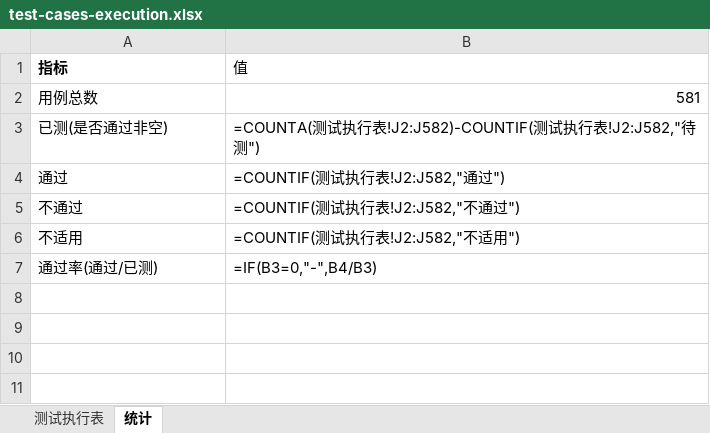
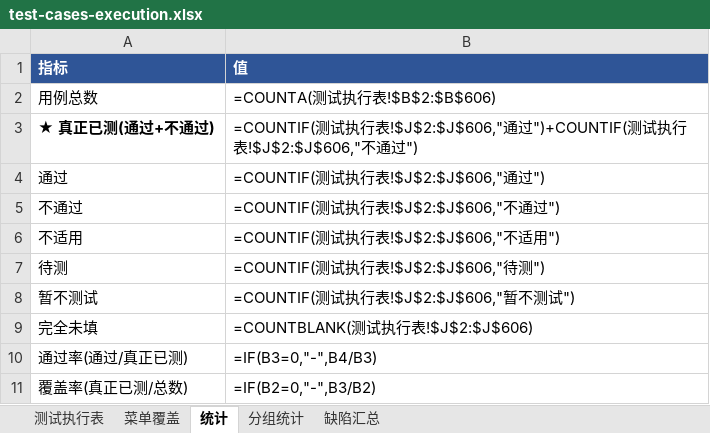
Before and after one commit to superWill/AI, an Excel workbook: embedded-gateway/fire-alarm/docs/testing/test-cases-execution.xlsx, sheet 统计, drawn as a sheet; values as stored, in another font and other column widths than the file's, no borders; formulas without a stored value are shown as written; removed rows and columns are numbered as before the commit, all else as after; the diff names each change by its address in the sheet, - before the commit and + after, or states it on an @@ line.

```diff
--- a/embedded-gateway/fire-alarm/docs/testing/test-cases-execution.xlsx (sheet 统计)
+++ b/embedded-gateway/fire-alarm/docs/testing/test-cases-execution.xlsx (sheet 统计)
+sheet tab: 菜单覆盖
+sheet tab: 分组统计
+sheet tab: 缺陷汇总
@@ A1:B1 fill: none → #2F5597, text colour: black → #FFFFFF @@
-B1 bold: off
+B1 bold: on
-B2 (值): 581
+B2 (值): =COUNTA(测试执行表!$B$2:$B$606)
-row 3: 已测(是否通过非空) | =COUNTA(测试执行表!J2:J582)-COUNTIF(测试执行表!J2:J582,"待测")
+row 3: ★ 真正已测(通过+不通过) | =COUNTIF(测试执行表!$J$2:$J$606,"通过")+COUNTIF(测试执行表!$J$2:$J$606,"不通过")
-B4 (值): =COUNTIF(测试执行表!J2:J582,"通过")
+B4 (值): =COUNTIF(测试执行表!$J$2:$J$606,"通过")
-B5 (值): =COUNTIF(测试执行表!J2:J582,"不通过")
+B5 (值): =COUNTIF(测试执行表!$J$2:$J$606,"不通过")
-B6 (值): =COUNTIF(测试执行表!J2:J582,"不适用")
+B6 (值): =COUNTIF(测试执行表!$J$2:$J$606,"不适用")
+row 7: 待测 | =COUNTIF(测试执行表!$J$2:$J$606,"待测")
+row 8: 暂不测试 | =COUNTIF(测试执行表!$J$2:$J$606,"暂不测试")
+row 9: 完全未填 | =COUNTBLANK(测试执行表!$J$2:$J$606)
-A10 (指标): 通过率(通过/已测)
+A10 (指标): 通过率(通过/真正已测)
+row 11: 覆盖率(真正已测/总数) | =IF(B2=0,"-",B3/B2)
```
Also changed, not shown: sheet 测试执行表, 2 other files.
